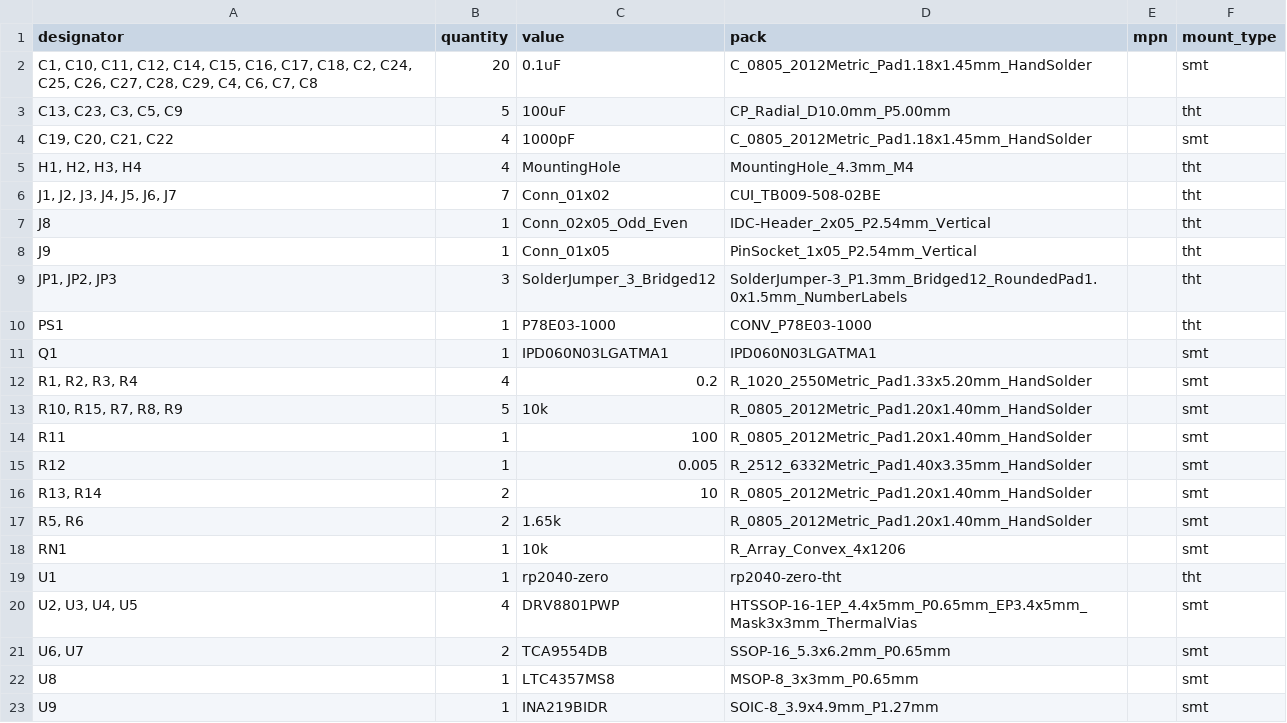
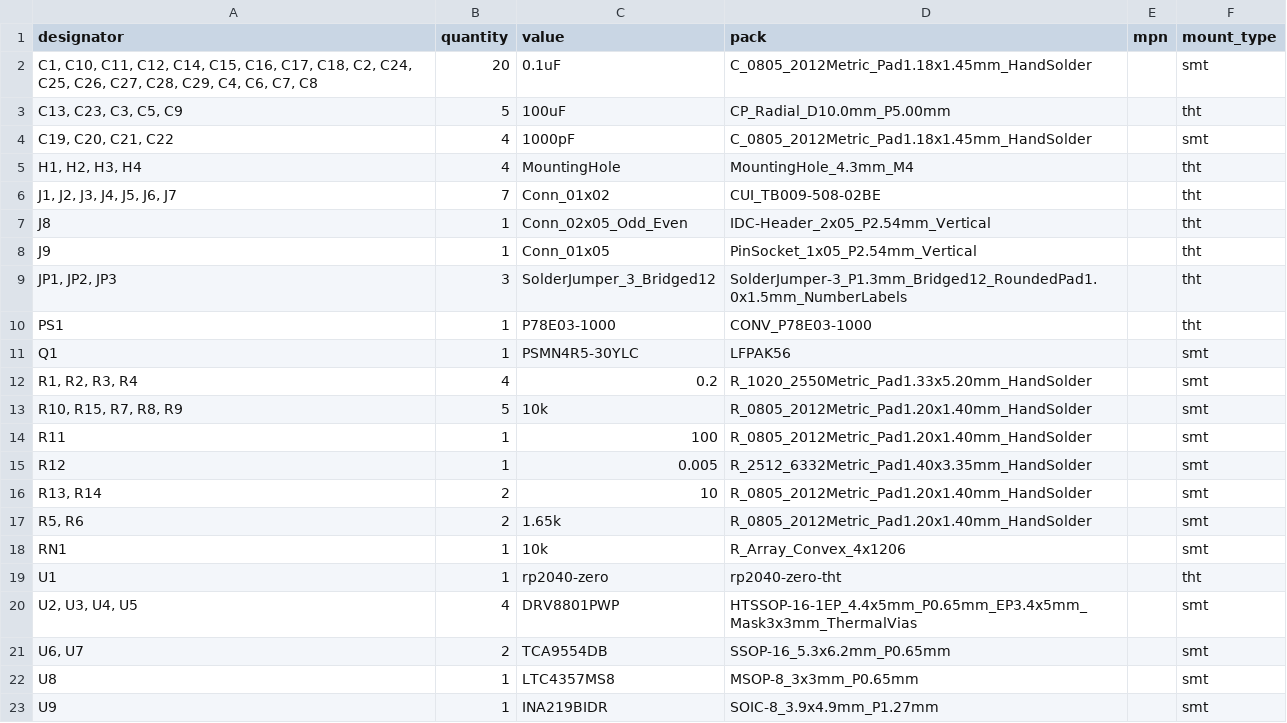
Before and after one commit to Quphoria/PicoDrive, a CSV file: pcbway_production/2024-04-01-21-18-32/BioRobotics Tank PCB.kicad_pcb_bom.csv (was pcbway_production/2024-03-31-18-39-50/BioRobotics Tank PCB.kicad_pcb_bom.csv), drawn as a sheet.

```diff
--- a/pcbway_production/2024-03-31-18-39-50/BioRobotics Tank PCB.kicad_pcb_bom.csv
+++ b/pcbway_production/2024-04-01-21-18-32/BioRobotics Tank PCB.kicad_pcb_bom.csv
@@ -10,3 +10,3 @@ J9,1,Conn_01x05,PinSocket_1x05_P2.54mm_Vertical,,tht
 PS1,1,P78E03-1000,CONV_P78E03-1000,,tht
-Q1,1,IPD060N03LGATMA1,IPD060N03LGATMA1,,smt
+Q1,1,PSMN4R5-30YLC,LFPAK56,,smt
 "R1, R2, R3, R4",4,0.2,R_1020_2550Metric_Pad1.33x5.20mm_HandSolder,,smt
```
Also changed, not shown: BioRobotics Tank PCB.csv, pcbway_production/2024-04-01-21-18-32/BioRobotics Tank PCB.kicad_pcb_positions.csv, 7 other files.
